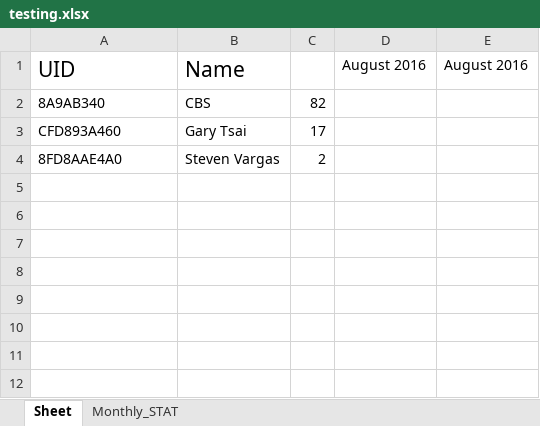
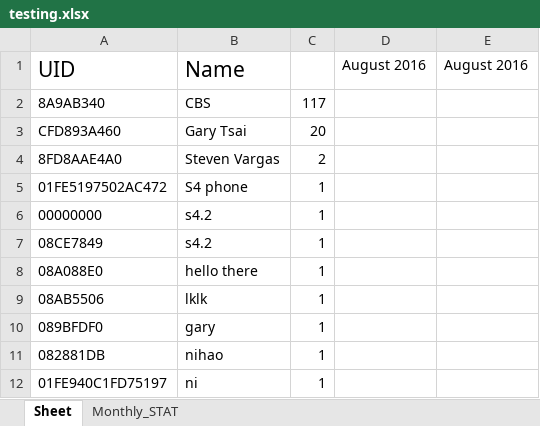
Before and after one commit to learnForMe/summer_project, an Excel workbook: testing.xlsx, sheet Sheet, drawn as a sheet; values as stored, in another font and other column widths than the file's, no borders; the diff names each change by its address in the sheet, - before the commit and + after, or states it on an @@ line.

```diff
--- a/testing.xlsx (sheet Sheet)
+++ b/testing.xlsx (sheet Sheet)
-C2: 82
+C2: 117
-C3: 17
+C3: 20
+row 5: 01FE5197502AC472 | S4 phone | 1
+row 6: 00000000 | s4.2 | 1
+row 7: 08CE7849 | s4.2 | 1
+row 8: 08A088E0 | hello there | 1
+row 9: 08AB5506 | lklk | 1
+row 10: 089BFDF0 | gary | 1
+row 11: 082881DB | nihao | 1
+row 12: 01FE940C1FD75197 | ni | 1
```
Also changed, not shown: sheet Monthly_STAT, 5 other files.
